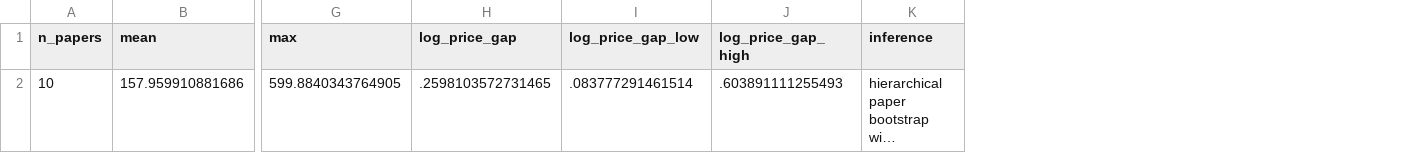
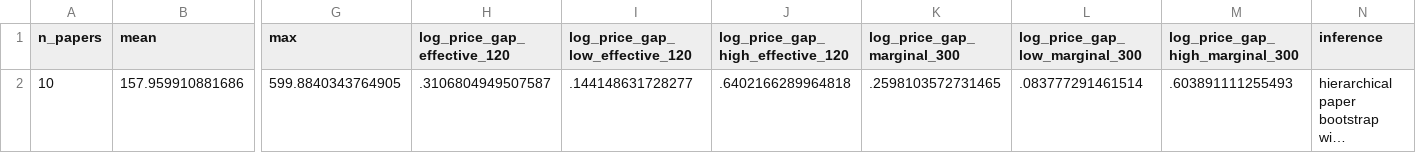
Before and after one commit to dgonzalezgonzalez/danish-meat-tax, a CSV file: outputs/models/stata/scc_meta_summary.csv, drawn as a sheet; only a part is shown, gaps mark what is left out; long unchanged cells end in …; addresses are those after the commit; the diff names each change by its address in the sheet, - before the commit and + after, or states it on an @@ line.

```diff
--- a/outputs/models/stata/scc_meta_summary.csv
+++ b/outputs/models/stata/scc_meta_summary.csv
+column H (log_price_gap_effective_120), row 2: .3106804949507587
+column I (log_price_gap_low_effective_120), row 2: .144148631728277
+column J (log_price_gap_high_effective_120), row 2: .6402166289964818
-K1: log_price_gap
+K1: log_price_gap_marginal_300
-L1: log_price_gap_low
+L1: log_price_gap_low_marginal_300
-M1: log_price_gap_high
+M1: log_price_gap_high_marginal_300
```
Also changed, not shown: outputs/models/stata/beef_policy_calibration.csv, outputs/models/stata/micro_estimates.csv, 12 other files.
